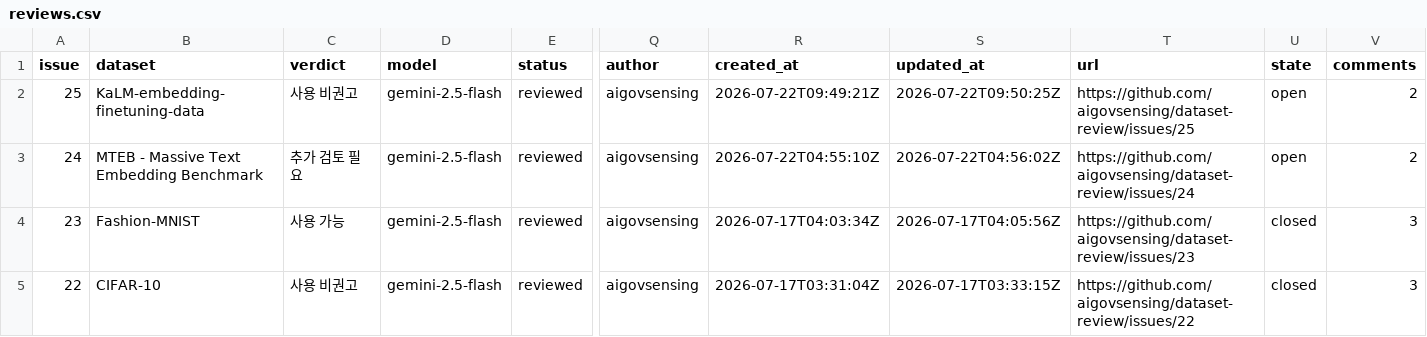
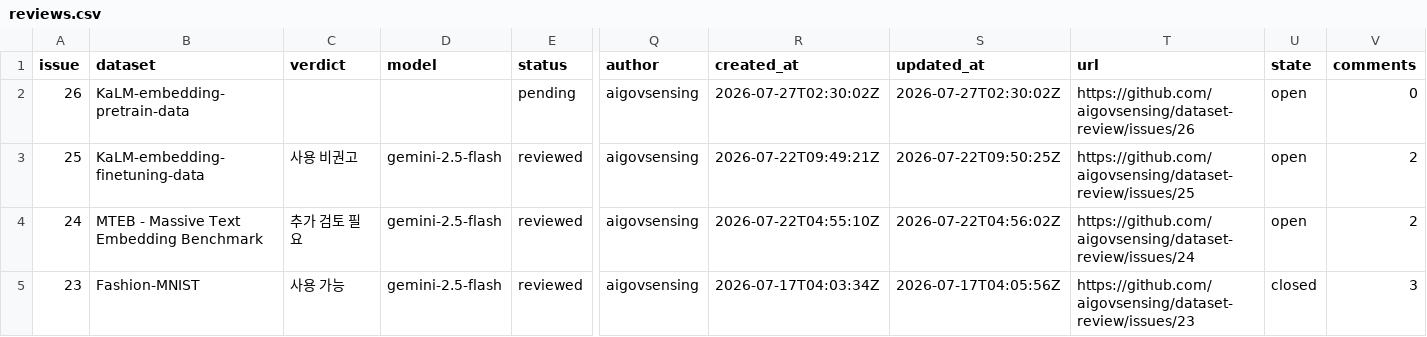
Before and after one commit to aigovsensing/dataset-review, a CSV file: docs/data/reviews.csv, drawn as a sheet; only a part is shown, gaps mark what is left out; the shorter side is filled out with more unchanged rows; rows hold the shown columns only; the diff names each change by its address in the sheet, - before the commit and + after, or states it on an @@ line.

```diff
--- a/docs/data/reviews.csv
+++ b/docs/data/reviews.csv
+row 2: 26 | KaLM-embedding-pretrain-data |  |  | pending | aigovsensing | 2026-07-27T02:30:02Z | 2026-07-27T02:30:02Z | https://github.com/aigovsensing/dataset-review/issues/26 | open | 0
```
Also changed, not shown: 1 other file.
